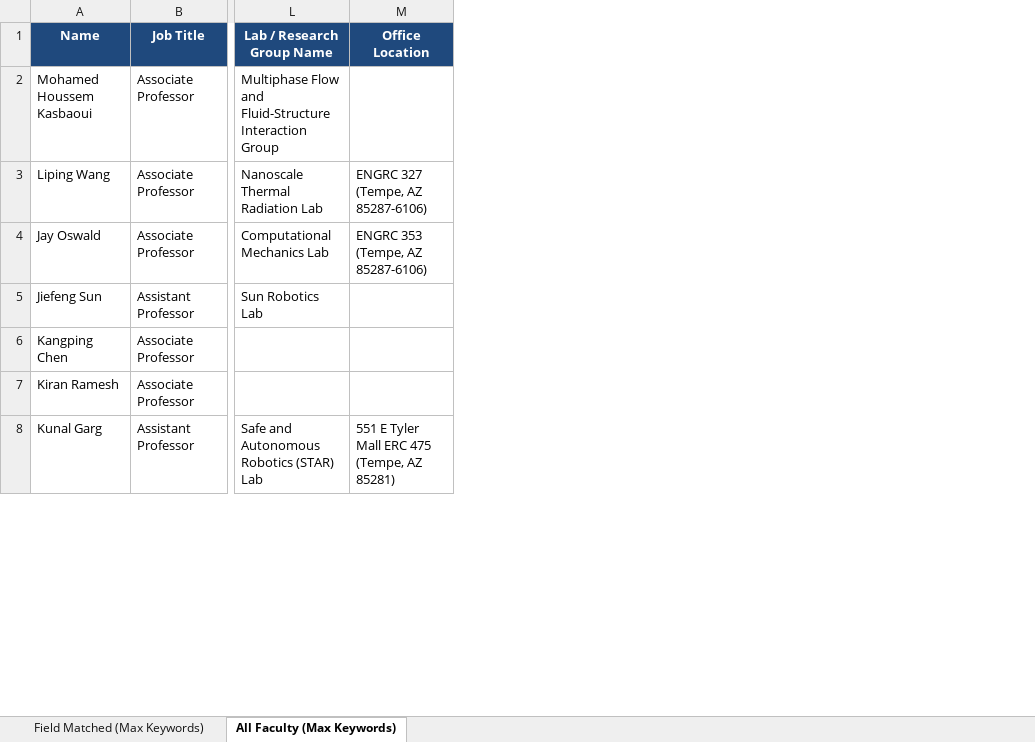
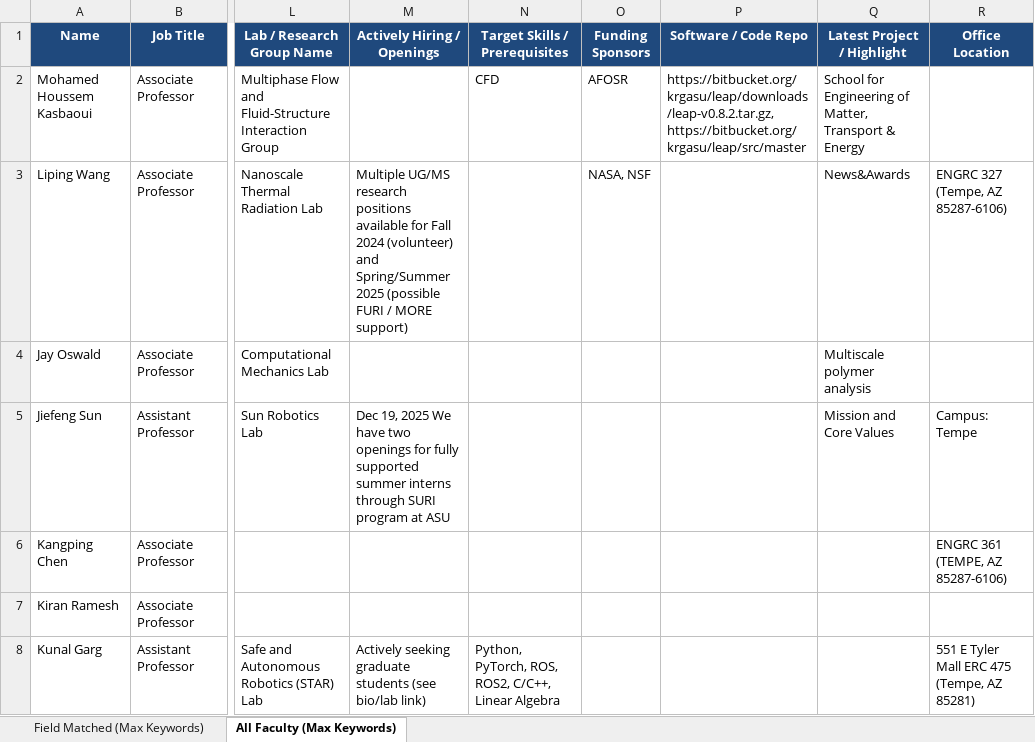
Before and after one commit to ksv-ai/findprofs, an Excel workbook: universities_wise/arizona_state_university/asu_aerospace_mechanical_faculty.xlsx, sheet All Faculty (Max Keywords), drawn as a sheet; only a part is shown, gaps mark what is left out; values as stored, in another font and other column widths than the file's, no borders; addresses are those after the commit; the diff covers the shown part only; the diff names each change by its address in the sheet, - before the commit and + after, or states it on an @@ line.

Commit message:
Scrape deep lab site intelligence: hiring status, required prerequisites, funding sponsors, and code repositories

```diff
--- a/universities_wise/arizona_state_university/asu_aerospace_mechanical_faculty.xlsx (sheet All Faculty (Max Keywords))
+++ b/universities_wise/arizona_state_university/asu_aerospace_mechanical_faculty.xlsx (sheet All Faculty (Max Keywords))
+column M (Actively Hiring / Openings), rows 3-8: Multiple UG/MS research positions available for Fall 2024 (volunteer) and Spring/Summer 2025 (possible FURI / MORE support) |  | Dec 19, 2025 We have two openings for fully supported summer interns through SURI program at ASU |  |  | Actively seeking graduate students (see bio/lab link)
+column N (Target Skills / Prerequisites), rows 2-8: CFD |  |  |  |  |  | Python, PyTorch, ROS, ROS2, C/C++, Linear Algebra
+column O (Funding Sponsors), rows 2-3: AFOSR | NASA, NSF
+column P (Software / Code Repo), row 2: https://bitbucket.org/krgasu/leap/downloads/leap-v0.8.2.tar.gz, https://bitbucket.org/krgasu/leap/src/master
+column Q (Latest Project / Highlight), rows 2-5: School for Engineering of Matter, Transport & Energy | News&Awards | Multiscale polymer analysis | Mission and Core Values
-R4 (Office Location): ENGRC 353 (Tempe, AZ 85287-6106)
+R4 (Office Location): (empty)
-R5 (Office Location): (empty)
+R5 (Office Location): Campus: Tempe
-R6 (Office Location): (empty)
+R6 (Office Location): ENGRC 361 (TEMPE, AZ 85287-6106)
```
Also changed, not shown: 19 edited cells elsewhere in this sheet, sheet Field Matched (Max Keywords), 1 other file.
